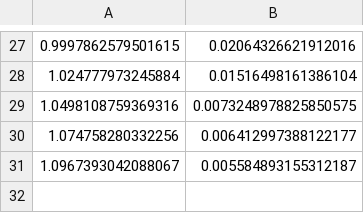
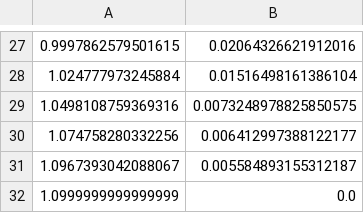
Before and after one commit to ppp-one/mphot, a CSV file: resources/systems/qe/Sony_IMX461_qe.csv (was resources/systems/qe/sonyIMX461qe.csv), drawn as a sheet; only a part is shown, gaps mark what is left out.

```diff
--- a/resources/systems/qe/sonyIMX461qe.csv
+++ b/resources/systems/qe/Sony_IMX461_qe.csv
@@ -31 +31,2 @@
 1.0967393042088067,0.005584893155312187
+1.0999999999999999,0.0
```
Also changed, not shown: resources/systems/optics/Al_reflectivity.csv, resources/systems/qe/Andor_iKon-L-936_-60_qe.csv, 38 other files.
